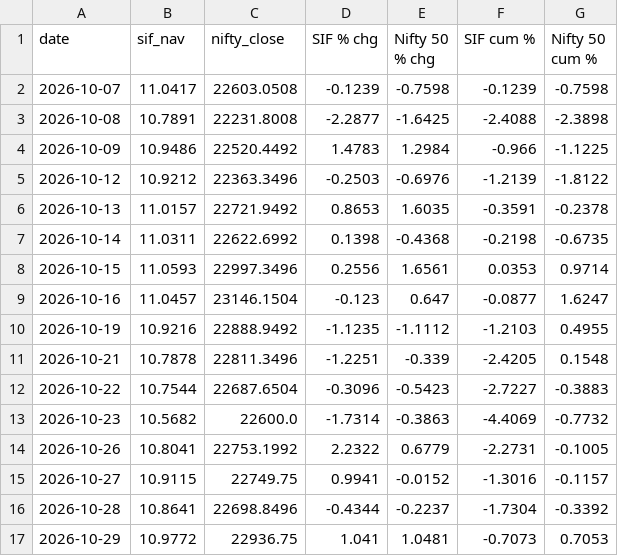
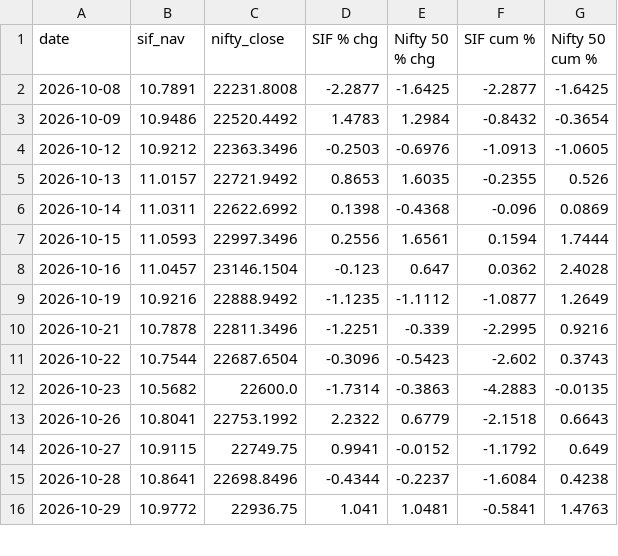
Before and after one commit to jawaharrohan25/sif-vs-nifty, a CSV file: charts/sif_1.csv, drawn as a sheet; only a part is shown; the diff covers the shown part only.

```diff
--- a/charts/sif_1.csv
+++ b/charts/sif_1.csv
@@ -1,17 +1,16 @@
 date,sif_nav,nifty_close,SIF % chg,Nifty 50 % chg,SIF cum %,Nifty 50 cum %
-2026-10-07,11.0417,22603.0508,-0.1239,-0.7598,-0.1239,-0.7598
-2026-10-08,10.7891,22231.8008,-2.2877,-1.6425,-2.4088,-2.3898
-2026-10-09,10.9486,22520.4492,1.4783,1.2984,-0.966,-1.1225
-2026-10-12,10.9212,22363.3496,-0.2503,-0.6976,-1.2139,-1.8122
-2026-10-13,11.0157,22721.9492,0.8653,1.6035,-0.3591,-0.2378
-2026-10-14,11.0311,22622.6992,0.1398,-0.4368,-0.2198,-0.6735
-2026-10-15,11.0593,22997.3496,0.2556,1.6561,0.0353,0.9714
-2026-10-16,11.0457,23146.1504,-0.123,0.647,-0.0877,1.6247
-2026-10-19,10.9216,22888.9492,-1.1235,-1.1112,-1.2103,0.4955
-2026-10-21,10.7878,22811.3496,-1.2251,-0.339,-2.4205,0.1548
-2026-10-22,10.7544,22687.6504,-0.3096,-0.5423,-2.7227,-0.3883
-2026-10-23,10.5682,22600.0,-1.7314,-0.3863,-4.4069,-0.7732
-2026-10-26,10.8041,22753.1992,2.2322,0.6779,-2.2731,-0.1005
-2026-10-27,10.9115,22749.75,0.9941,-0.0152,-1.3016,-0.1157
-2026-10-28,10.8641,22698.8496,-0.4344,-0.2237,-1.7304,-0.3392
-2026-10-29,10.9772,22936.75,1.041,1.0481,-0.7073,0.7053
+2026-10-08,10.7891,22231.8008,-2.2877,-1.6425,-2.2877,-1.6425
+2026-10-09,10.9486,22520.4492,1.4783,1.2984,-0.8432,-0.3654
+2026-10-12,10.9212,22363.3496,-0.2503,-0.6976,-1.0913,-1.0605
+2026-10-13,11.0157,22721.9492,0.8653,1.6035,-0.2355,0.526
+2026-10-14,11.0311,22622.6992,0.1398,-0.4368,-0.096,0.0869
+2026-10-15,11.0593,22997.3496,0.2556,1.6561,0.1594,1.7444
+2026-10-16,11.0457,23146.1504,-0.123,0.647,0.0362,2.4028
+2026-10-19,10.9216,22888.9492,-1.1235,-1.1112,-1.0877,1.2649
+2026-10-21,10.7878,22811.3496,-1.2251,-0.339,-2.2995,0.9216
+2026-10-22,10.7544,22687.6504,-0.3096,-0.5423,-2.602,0.3743
+2026-10-23,10.5682,22600.0,-1.7314,-0.3863,-4.2883,-0.0135
+2026-10-26,10.8041,22753.1992,2.2322,0.6779,-2.1518,0.6643
+2026-10-27,10.9115,22749.75,0.9941,-0.0152,-1.1792,0.649
+2026-10-28,10.8641,22698.8496,-0.4344,-0.2237,-1.6084,0.4238
+2026-10-29,10.9772,22936.75,1.041,1.0481,-0.5841,1.4763
```
Also changed, not shown: 1 added row and 28 edited cells elsewhere in this file, charts/sif_1_monthly.csv, charts/sif_23.csv, 14 other files.
